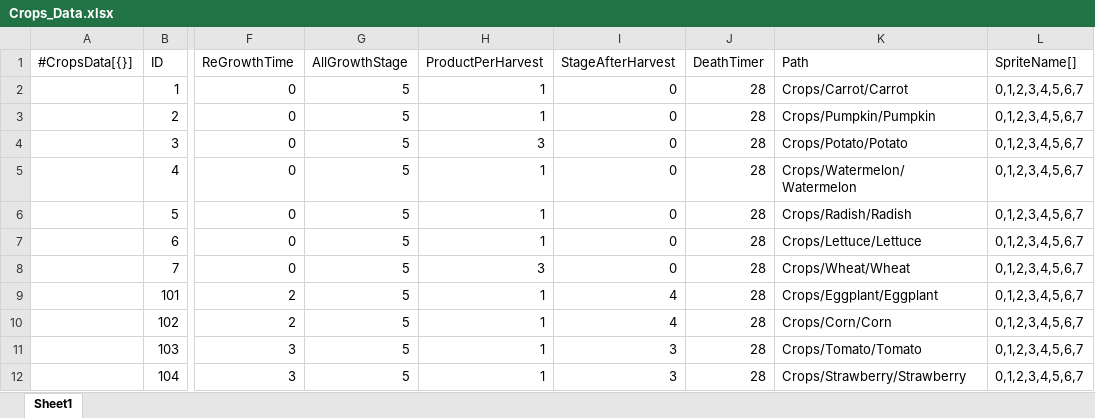
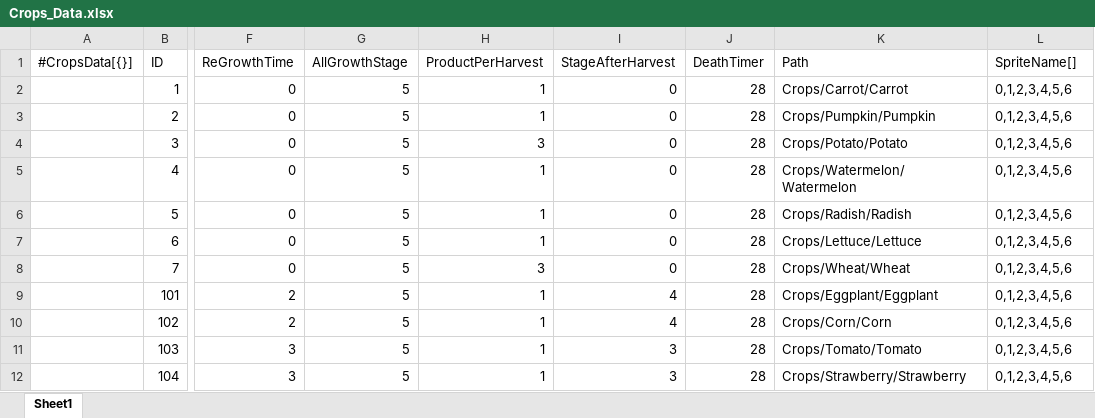
Before and after one commit to STlCA/1S3B, an Excel workbook: program/1S3B/RawData/Crops_Data.xlsx, sheet Sheet1, drawn as a sheet; only a part is shown, gaps mark what is left out; values as stored, in another font and other column widths than the file's, no borders; the diff names each change by its address in the sheet, - before the commit and + after, or states it on an @@ line.

```diff
--- a/program/1S3B/RawData/Crops_Data.xlsx (sheet Sheet1)
+++ b/program/1S3B/RawData/Crops_Data.xlsx (sheet Sheet1)
-L2:L12 (SpriteName[]): 0,1,2,3,4,5,6,7
+L2:L12 (SpriteName[]): 0,1,2,3,4,5,6
```
Also changed, not shown: program/1S3B/RawData/Item_Data.xlsx, 15 other files.
